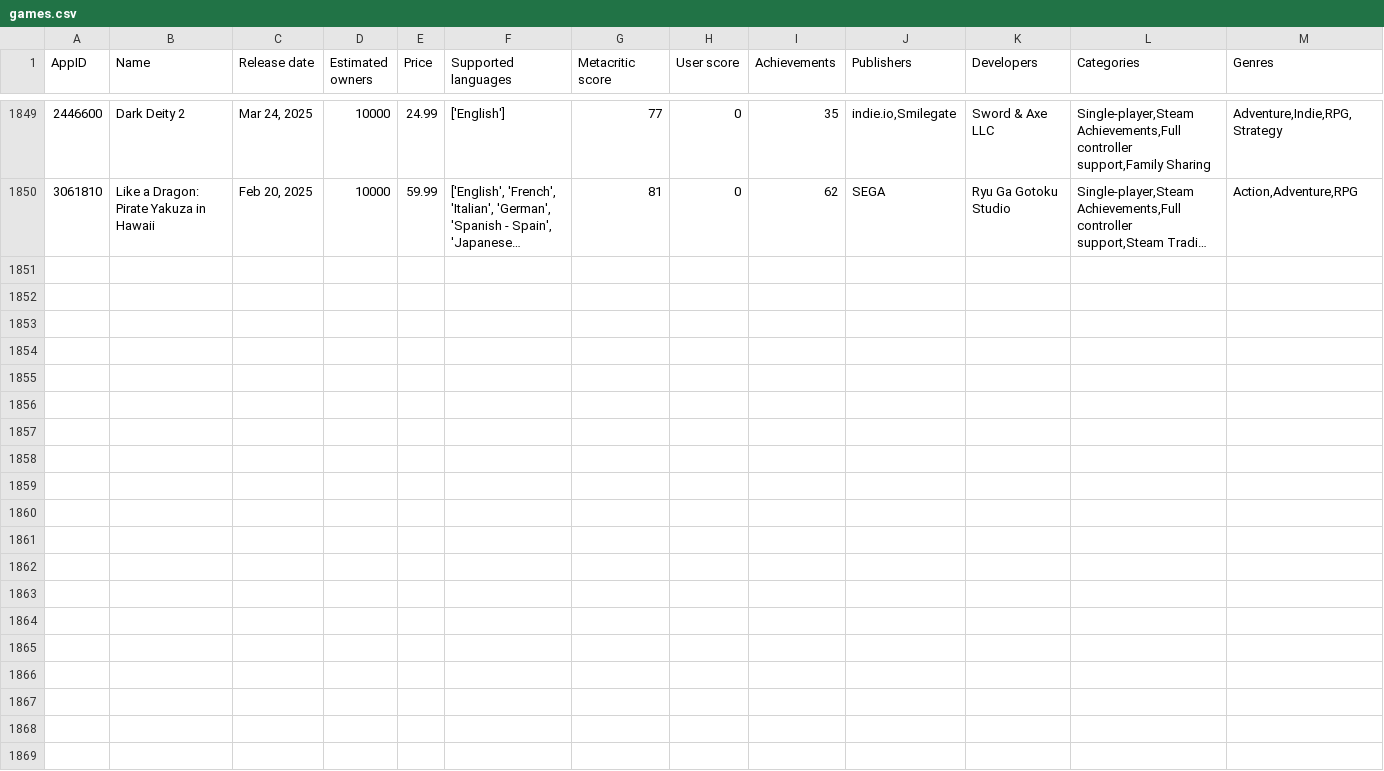
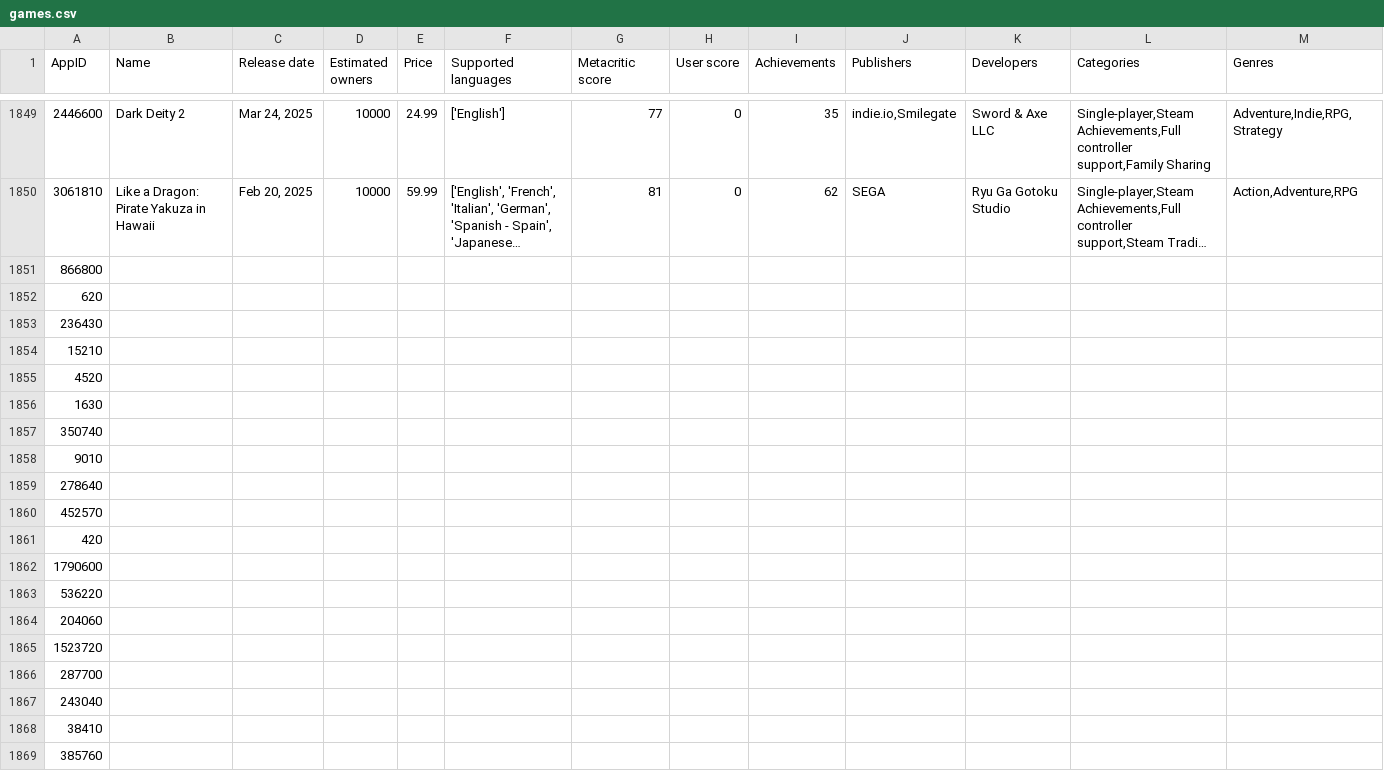
Before and after one commit to ThiagoVenturim/Algoritimo_Estrutura_Dados_II, a CSV file: Atividades/Labs/Game/games.csv, drawn as a sheet; only a part is shown, gaps mark what is left out; long unchanged cells end in …; rows hold the shown columns only; the diff covers the shown part only; the diff names each change by its address in the sheet, - before the commit and + after, or states it on an @@ line.

```diff
--- a/Atividades/Labs/Game/games.csv
+++ b/Atividades/Labs/Game/games.csv
+row 1851: 866800
+row 1852: 620
+row 1853: 236430
+row 1854: 15210
+row 1855: 4520
+row 1856: 1630
+row 1857: 350740
+row 1858: 9010
+row 1859: 278640
+row 1860: 452570
+row 1861: 420
+row 1862: 1790600
+row 1863: 536220
+row 1864: 204060
+row 1865: 1523720
+row 1866: 287700
+row 1867: 243040
+row 1868: 38410
+row 1869: 385760
```
Also changed, not shown: 82 added rows elsewhere in this file, 10 other files.
